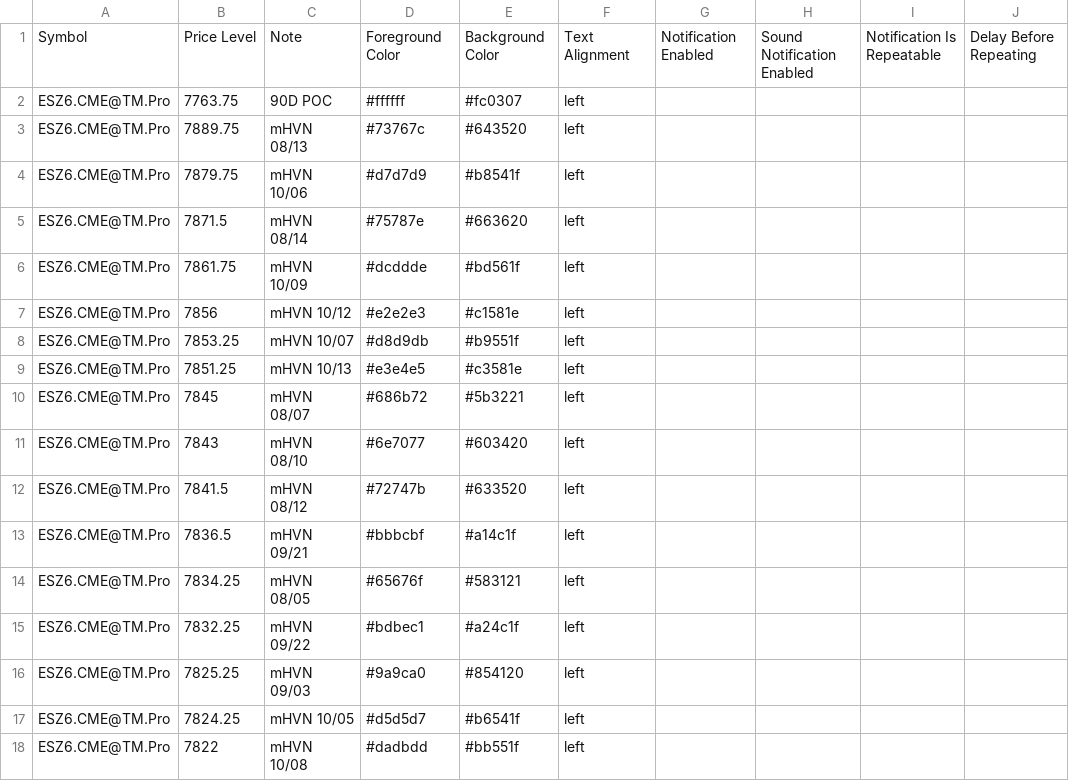
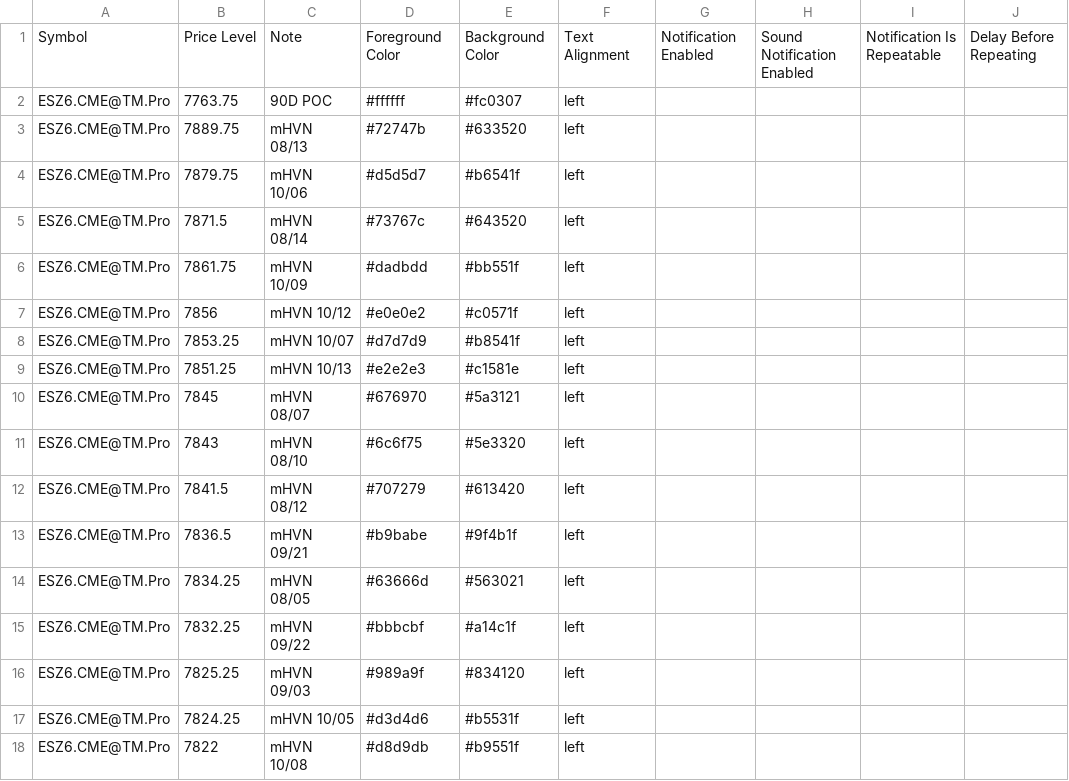
Before and after one commit to Thinkwithbookmap/Cloud-notes, a CSV file: ESno.csv, drawn as a sheet; only a part is shown; the diff covers the shown part only; the diff names each change by its address in the sheet, - before the commit and + after, or states it on an @@ line.

```diff
--- a/ESno.csv
+++ b/ESno.csv
-D3: #73767c
+D3: #72747b
-E3: #643520
+E3: #633520
-D4: #d7d7d9
+D4: #d5d5d7
-E4: #b8541f
+E4: #b6541f
-D5: #75787e
+D5: #73767c
-E5: #663620
+E5: #643520
-D6: #dcddde
+D6: #dadbdd
-E6: #bd561f
+E6: #bb551f
-D7: #e2e2e3
+D7: #e0e0e2
-E7: #c1581e
+E7: #c0571f
-D8: #d8d9db
+D8: #d7d7d9
-E8: #b9551f
+E8: #b8541f
-D9: #e3e4e5
+D9: #e2e2e3
-E9: #c3581e
+E9: #c1581e
-D10: #686b72
+D10: #676970
-E10: #5b3221
+E10: #5a3121
-D11: #6e7077
+D11: #6c6f75
-E11: #603420
+E11: #5e3320
-D12: #72747b
+D12: #707279
-E12: #633520
+E12: #613420
-D13: #bbbcbf
+D13: #b9babe
-E13: #a14c1f
+E13: #9f4b1f
-D14: #65676f
+D14: #63666d
-E14: #583121
+E14: #563021
-D15: #bdbec1
+D15: #bbbcbf
-E15: #a24c1f
+E15: #a14c1f
-D16: #9a9ca0
+D16: #989a9f
-E16: #854120
+E16: #834120
-D17: #d5d5d7
+D17: #d3d4d6
-E17: #b6541f
+E17: #b5531f
-D18: #dadbdd
+D18: #d8d9db
-E18: #bb551f
+E18: #b9551f
```
Also changed, not shown: 1 added row, 1 removed row and 70 edited cells elsewhere in this file, ES.csv, 1 other file.
